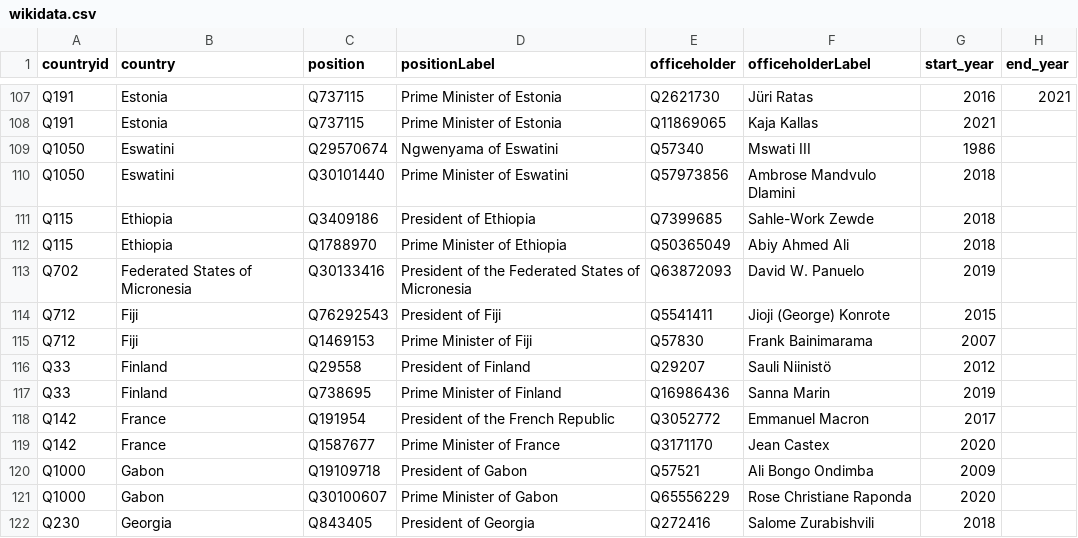
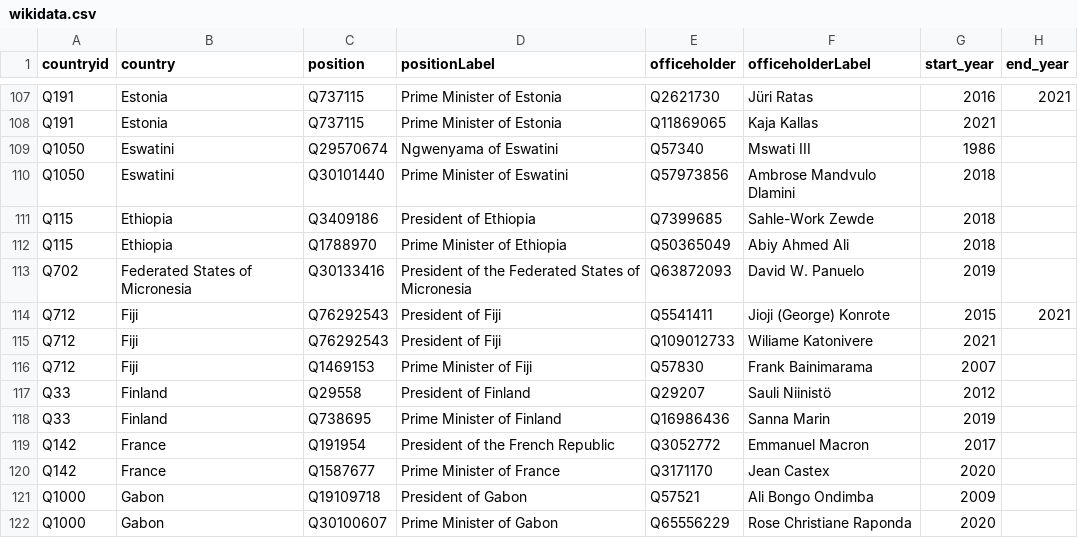
Before and after one commit to every-politician-scrapers/world-leaders-2021, a CSV file: data/wikidata.csv, drawn as a sheet; only a part is shown, gaps mark what is left out; the shorter side is filled out with more unchanged rows.

```diff
--- a/data/wikidata.csv
+++ b/data/wikidata.csv
@@ -113,3 +113,4 @@ Q115,Ethiopia,Q1788970,Prime Minister of Ethiopia,Q50365049,Abiy Ahmed Ali,2018,
 Q702,Federated States of Micronesia,Q30133416,President of the Federated States of Micronesia,Q63872093,David W. Panuelo,2019,
-Q712,Fiji,Q76292543,President of Fiji,Q5541411,Jioji (George) Konrote,2015,
+Q712,Fiji,Q76292543,President of Fiji,Q5541411,Jioji (George) Konrote,2015,2021
+Q712,Fiji,Q76292543,President of Fiji,Q109012733,Wiliame Katonivere,2021,
 Q712,Fiji,Q1469153,Prime Minister of Fiji,Q57830,Frank Bainimarama,2007,
```
Also changed, not shown: data/diff.csv.
